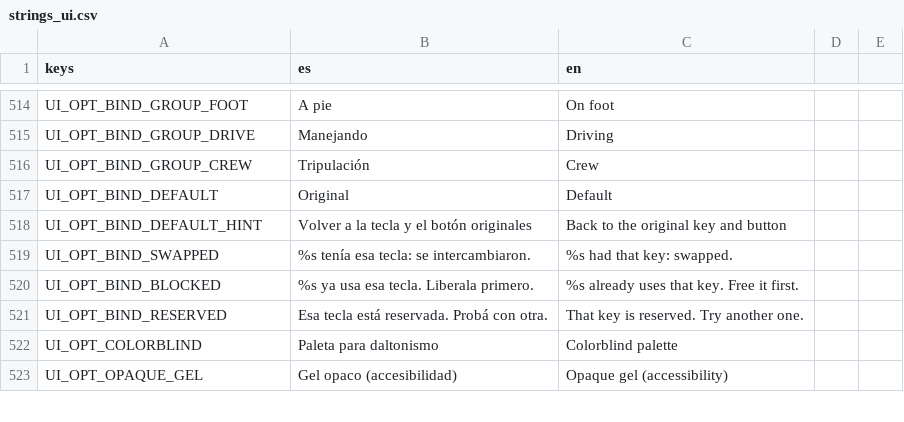
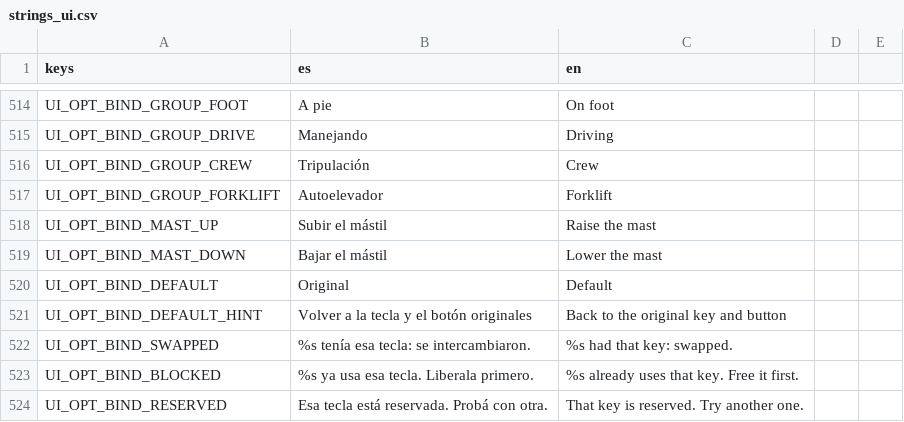
Before and after one commit to Delestal94/Prometeus, a CSV file: do-not-drop/translations/strings_ui.csv, drawn as a sheet; only a part is shown, gaps mark what is left out; the shorter side is filled out with more unchanged rows; the diff names each change by its address in the sheet, - before the commit and + after, or states it on an @@ line.

```diff
--- a/do-not-drop/translations/strings_ui.csv
+++ b/do-not-drop/translations/strings_ui.csv
+row 517: UI_OPT_BIND_GROUP_FORKLIFT | Autoelevador | Forklift
+row 518: UI_OPT_BIND_MAST_UP | Subir el mástil | Raise the mast
+row 519: UI_OPT_BIND_MAST_DOWN | Bajar el mástil | Lower the mast
```
Also changed, not shown: do-not-drop/translations/strings_world.csv, 6 other files.
